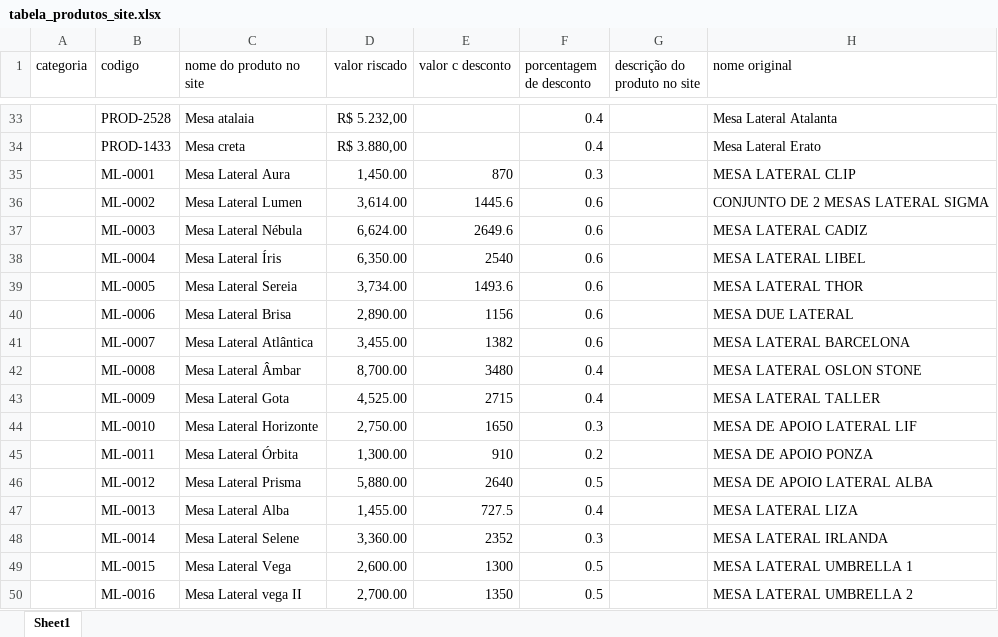
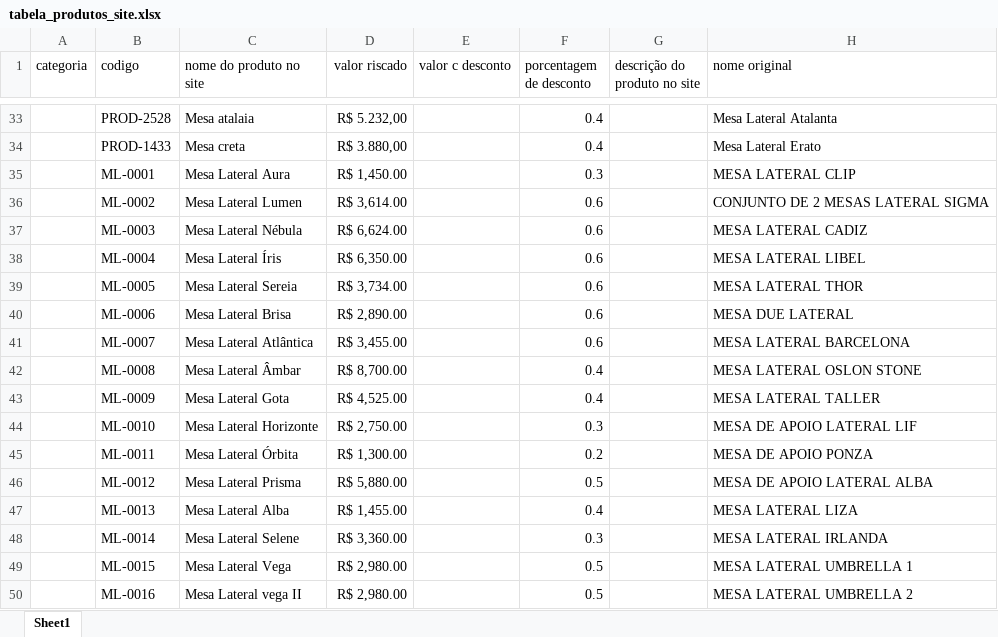
Before and after one commit to deborasimone953/special-summer-sale, an Excel workbook: tabela_produtos_site.xlsx, sheet Sheet1, drawn as a sheet; only a part is shown, gaps mark what is left out; values as stored, in another font and other column widths than the file's, no borders; the diff covers the shown part only; the diff names each change by its address in the sheet, - before the commit and + after, or states it on an @@ line.

```diff
--- a/tabela_produtos_site.xlsx (sheet Sheet1)
+++ b/tabela_produtos_site.xlsx (sheet Sheet1)
-D35 (valor riscado): 1,450.00
+D35 (valor riscado): R$ 1,450.00
-E35 (valor c desconto): 870
+E35 (valor c desconto): (empty)
-D36 (valor riscado): 3,614.00
+D36 (valor riscado): R$ 3,614.00
-E36 (valor c desconto): 1445.6
+E36 (valor c desconto): (empty)
-D37 (valor riscado): 6,624.00
+D37 (valor riscado): R$ 6,624.00
-E37 (valor c desconto): 2649.6
+E37 (valor c desconto): (empty)
-D38 (valor riscado): 6,350.00
+D38 (valor riscado): R$ 6,350.00
-E38 (valor c desconto): 2540
+E38 (valor c desconto): (empty)
-D39 (valor riscado): 3,734.00
+D39 (valor riscado): R$ 3,734.00
-E39 (valor c desconto): 1493.6
+E39 (valor c desconto): (empty)
-D40 (valor riscado): 2,890.00
+D40 (valor riscado): R$ 2,890.00
-E40 (valor c desconto): 1156
+E40 (valor c desconto): (empty)
-D41 (valor riscado): 3,455.00
+D41 (valor riscado): R$ 3,455.00
-E41 (valor c desconto): 1382
+E41 (valor c desconto): (empty)
-D42 (valor riscado): 8,700.00
+D42 (valor riscado): R$ 8,700.00
-E42 (valor c desconto): 3480
+E42 (valor c desconto): (empty)
-D43 (valor riscado): 4,525.00
+D43 (valor riscado): R$ 4,525.00
-E43 (valor c desconto): 2715
+E43 (valor c desconto): (empty)
-D44 (valor riscado): 2,750.00
+D44 (valor riscado): R$ 2,750.00
-E44 (valor c desconto): 1650
+E44 (valor c desconto): (empty)
-D45 (valor riscado): 1,300.00
+D45 (valor riscado): R$ 1,300.00
-E45 (valor c desconto): 910
+E45 (valor c desconto): (empty)
-D46 (valor riscado): 5,880.00
+D46 (valor riscado): R$ 5,880.00
-E46 (valor c desconto): 2640
+E46 (valor c desconto): (empty)
-D47 (valor riscado): 1,455.00
+D47 (valor riscado): R$ 1,455.00
-E47 (valor c desconto): 727.5
+E47 (valor c desconto): (empty)
-D48 (valor riscado): 3,360.00
+D48 (valor riscado): R$ 3,360.00
-E48 (valor c desconto): 2352
+E48 (valor c desconto): (empty)
-D49 (valor riscado): 2,600.00
+D49 (valor riscado): R$ 2,980.00
-E49 (valor c desconto): 1300
+E49 (valor c desconto): (empty)
-D50 (valor riscado): 2,700.00
+D50 (valor riscado): R$ 2,980.00
-E50 (valor c desconto): 1350
+E50 (valor c desconto): (empty)
```
Also changed, not shown: 195 edited cells elsewhere in this sheet, 1 other file.
